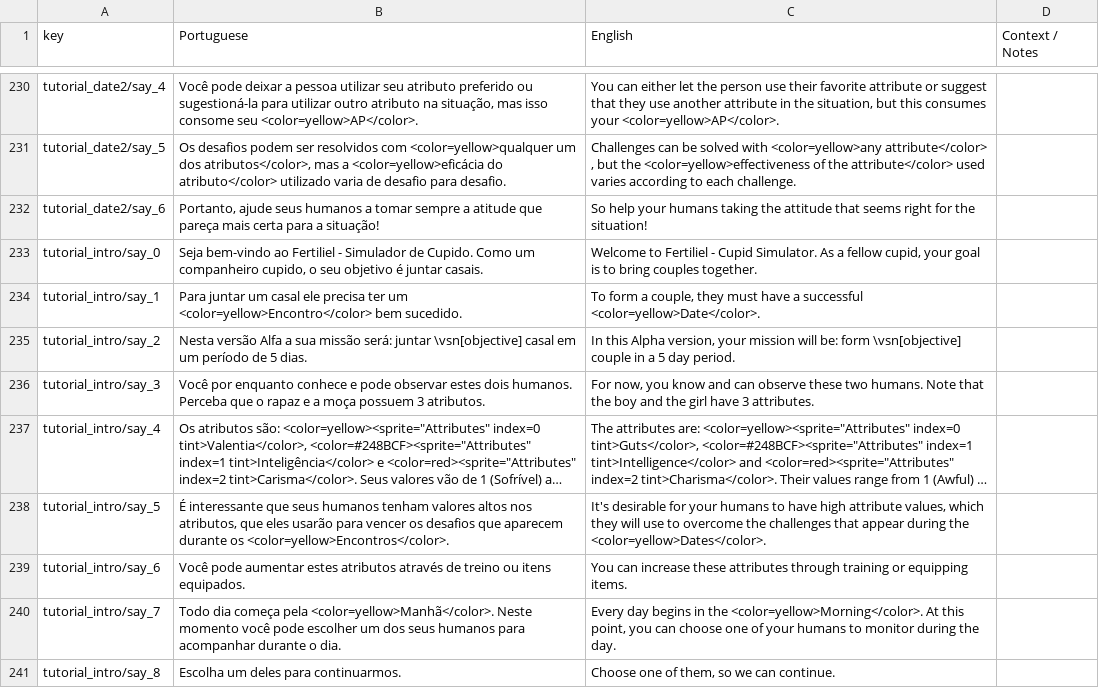
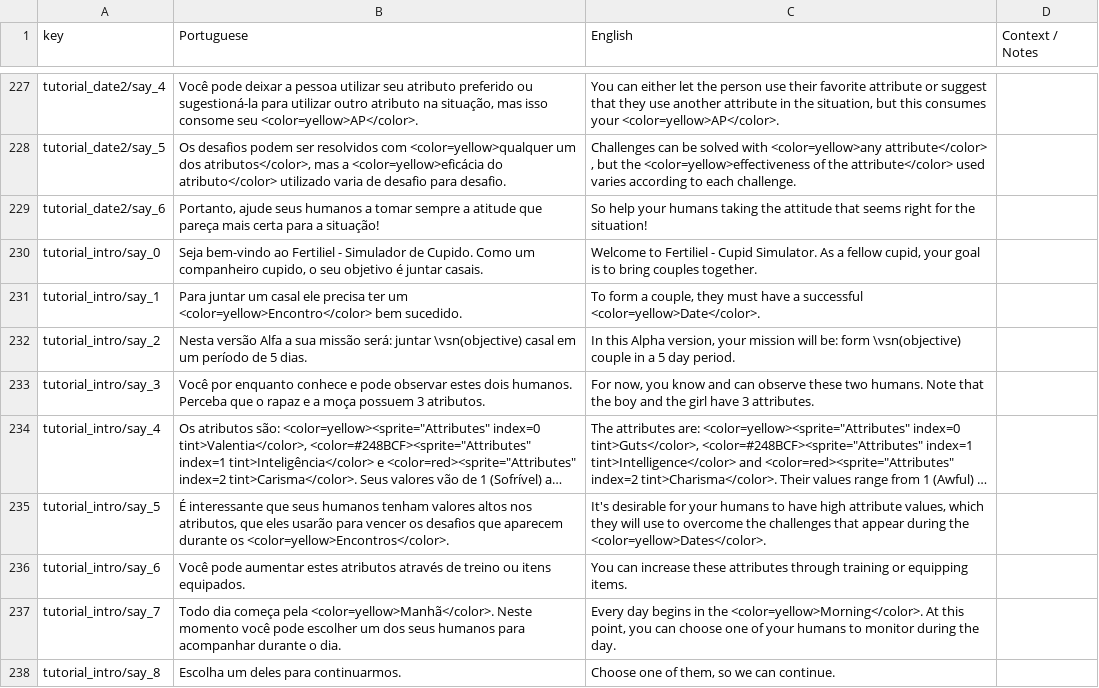
Before and after one commit to renanssba/XCore, a CSV file: Assets/Resources/Data/Game Text - Translated.csv, drawn as a sheet; only a part is shown, gaps mark what is left out; long unchanged cells end in …; the diff covers the shown part only.

```diff
--- a/Assets/Resources/Data/Game Text - Translated.csv
+++ b/Assets/Resources/Data/Game Text - Translated.csv
@@ -234,3 +231,3 @@ tutorial_intro/say_0,"Seja bem-vindo ao Fertiliel - Simulador de Cupido. Como um
 tutorial_intro/say_1,Para juntar um casal ele precisa ter um <color=yellow>Encontro</color> bem sucedido.,"To form a couple, they must have a successful <color=yellow>Date</color>.",
-tutorial_intro/say_2,Nesta versão Alfa a sua missão será: juntar \vsn[objective] casal em um período de 5 dias.,"In this Alpha version, your mission will be: form \vsn[objective] couple in a 5 day period.",
+tutorial_intro/say_2,Nesta versão Alfa a sua missão será: juntar \vsn(objective) casal em um período de 5 dias.,"In this Alpha version, your mission will be: form \vsn(objective) couple in a 5 day period.",
 tutorial_intro/say_3,Você por enquanto conhece e pode observar estes dois humanos. Perceba que o rapaz e a moça possuem 3 atributos.,"For now, you know and can observe these two humans. Note that the boy and the girl have 3 attributes.",
```
Also changed, not shown: 2 added rows, 5 removed rows and 12 edited cells elsewhere in this file, 37 other files.
